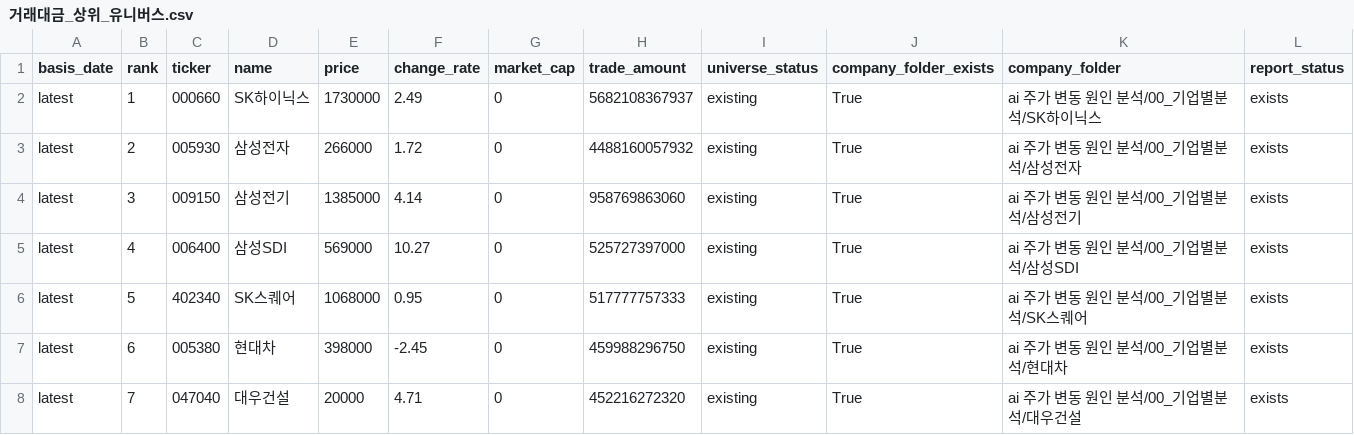
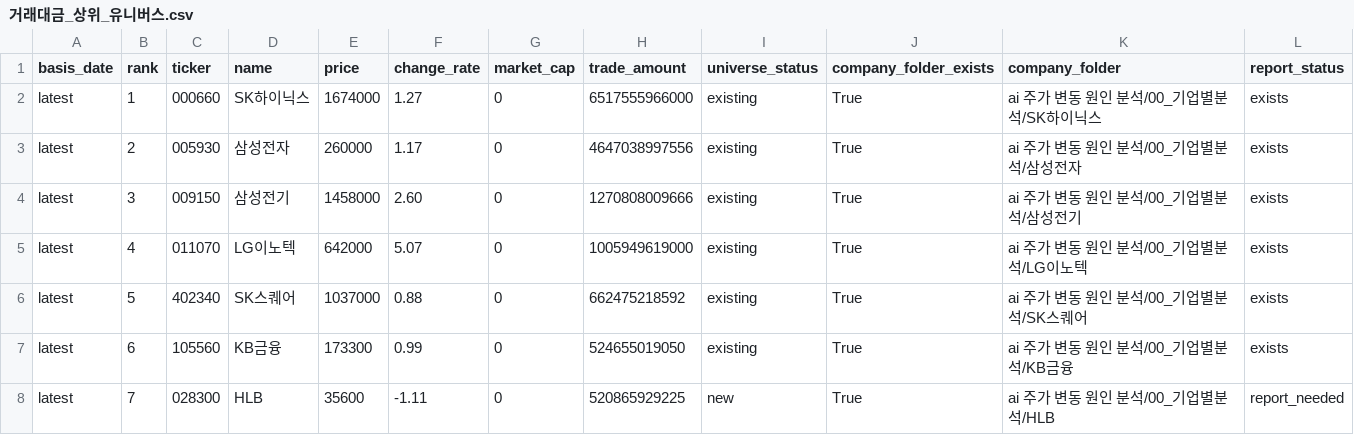
Before and after one commit to Lee-D-S/stock-signal-lab, a CSV file: ai 주가 변동 원인 분석/07_전략신호/00_유니버스/거래대금_상위_유니버스.csv, drawn as a sheet; only a part is shown; the diff covers the shown part only.

```diff
--- a/ai 주가 변동 원인 분석/07_전략신호/00_유니버스/거래대금_상위_유니버스.csv
+++ b/ai 주가 변동 원인 분석/07_전략신호/00_유니버스/거래대금_상위_유니버스.csv
@@ -1,8 +1,8 @@
 basis_date,rank,ticker,name,price,change_rate,market_cap,trade_amount,universe_status,company_folder_exists,company_folder,report_status
-latest,1,000660,SK하이닉스,1730000,2.49,0,5682108367937,existing,True,ai 주가 변동 원인 분석/00_기업별분석/SK하이닉스,exists
-latest,2,005930,삼성전자,266000,1.72,0,4488160057932,existing,True,ai 주가 변동 원인 분석/00_기업별분석/삼성전자,exists
-latest,3,009150,삼성전기,1385000,4.14,0,958769863060,existing,True,ai 주가 변동 원인 분석/00_기업별분석/삼성전기,exists
-latest,4,006400,삼성SDI,569000,10.27,0,525727397000,existing,True,ai 주가 변동 원인 분석/00_기업별분석/삼성SDI,exists
-latest,5,402340,SK스퀘어,1068000,0.95,0,517777757333,existing,True,ai 주가 변동 원인 분석/00_기업별분석/SK스퀘어,exists
-latest,6,005380,현대차,398000,-2.45,0,459988296750,existing,True,ai 주가 변동 원인 분석/00_기업별분석/현대차,exists
-latest,7,047040,대우건설,20000,4.71,0,452216272320,existing,True,ai 주가 변동 원인 분석/00_기업별분석/대우건설,exists
+latest,1,000660,SK하이닉스,1674000,1.27,0,6517555966000,existing,True,ai 주가 변동 원인 분석/00_기업별분석/SK하이닉스,exists
+latest,2,005930,삼성전자,260000,1.17,0,4647038997556,existing,True,ai 주가 변동 원인 분석/00_기업별분석/삼성전자,exists
+latest,3,009150,삼성전기,1458000,2.60,0,1270808009666,existing,True,ai 주가 변동 원인 분석/00_기업별분석/삼성전기,exists
+latest,4,011070,LG이노텍,642000,5.07,0,1005949619000,existing,True,ai 주가 변동 원인 분석/00_기업별분석/LG이노텍,exists
+latest,5,402340,SK스퀘어,1037000,0.88,0,662475218592,existing,True,ai 주가 변동 원인 분석/00_기업별분석/SK스퀘어,exists
+latest,6,105560,KB금융,173300,0.99,0,524655019050,existing,True,ai 주가 변동 원인 분석/00_기업별분석/KB금융,exists
+latest,7,028300,HLB,35600,-1.11,0,520865929225,new,True,ai 주가 변동 원인 분석/00_기업별분석/HLB,report_needed
```
Also changed, not shown: 163 edited cells elsewhere in this file, ai 주가 변동 원인 분석/07_전략신호/00_유니버스/거래대금_상위_누적_유니버스.csv, ai 주가 변동 원인 분석/07_전략신호/03_외국인수급/외국인순매도_연속_스캔.csv, 19 other files.
